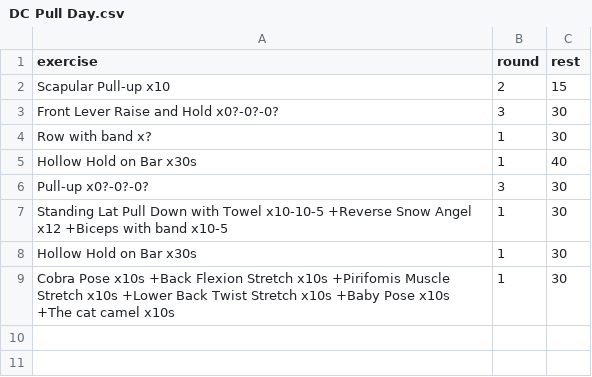
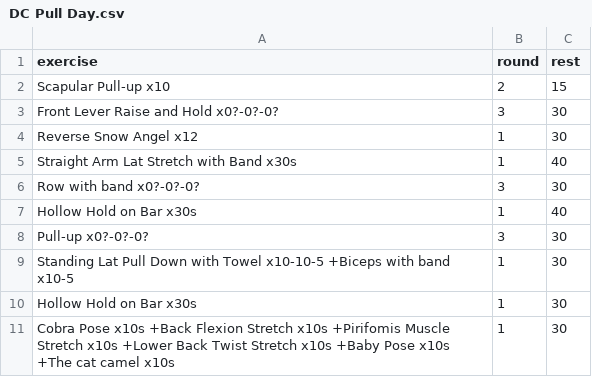
Before and after one commit to taducanh1605/training, a CSV file: Training Program/FullBodyPers/DC Training/DC Pull Day.csv, drawn as a sheet.

Commit message:
update PullDay

```diff
--- a/Training Program/FullBodyPers/DC Training/DC Pull Day.csv
+++ b/Training Program/FullBodyPers/DC Training/DC Pull Day.csv
@@ -3,6 +3,8 @@ Scapular Pull-up x10,2,15
 Front Lever Raise and Hold x0?-0?-0?,3,30
-Row with band x?,1,30
+Reverse Snow Angel x12,1,30
+Straight Arm Lat Stretch with Band x30s,1,40
+Row with band x0?-0?-0?,3,30
 Hollow Hold on Bar x30s,1,40
 Pull-up x0?-0?-0?,3,30
-Standing Lat Pull Down with Towel x10-10-5 +Reverse Snow Angel x12 +Biceps with band x10-5,1,30
+Standing Lat Pull Down with Towel x10-10-5 +Biceps with band x10-5,1,30
 Hollow Hold on Bar x30s,1,30
```
Also changed, not shown: Training Program/FullBodyPers/a Minh/DC Pull Day a Minh.csv, 1 other file.
